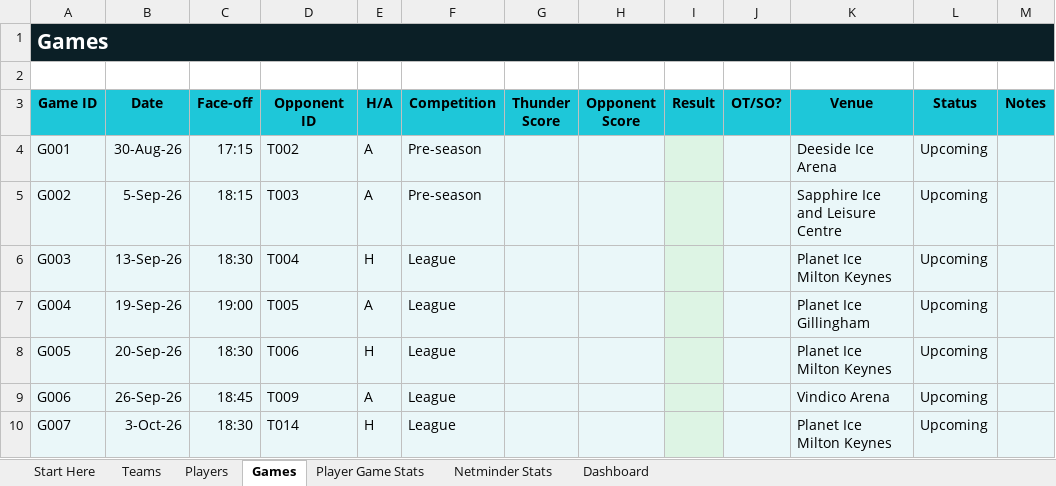
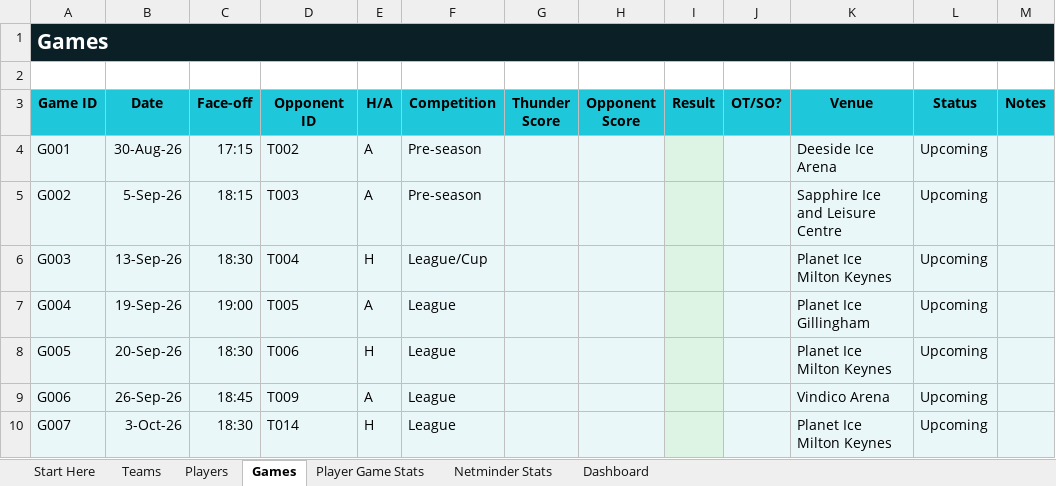
Before and after one commit to Howardmoon76/mk-thunder-stats-v2, an Excel workbook: MK_Thunder_Stats_Master.xlsx, sheet Games, drawn as a sheet; only a part is shown; values as stored, in another font and other column widths than the file's, no borders; the diff names each change by its address in the sheet, - before the commit and + after, or states it on an @@ line.

Commit message:
Add files via upload

```diff
--- a/MK_Thunder_Stats_Master.xlsx (sheet Games)
+++ b/MK_Thunder_Stats_Master.xlsx (sheet Games)
-F6 (Competition): League
+F6 (Competition): League/Cup
```
